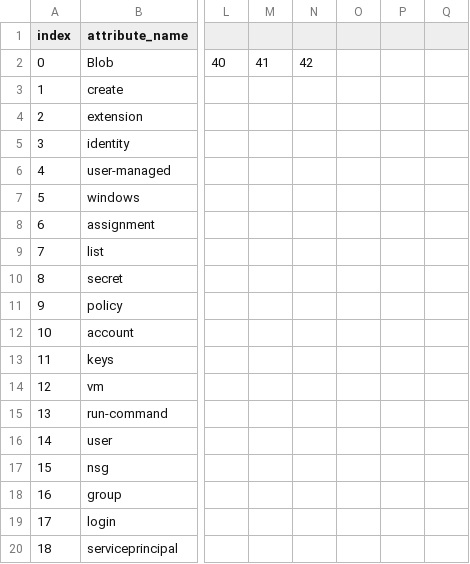
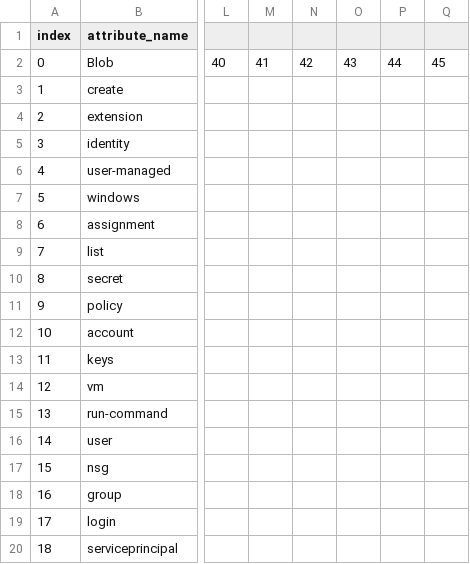
Before and after one commit to nstanley-adl/CoZureReplication, a CSV file: attributes.csv, drawn as a sheet; only a part is shown, gaps mark what is left out; the diff names each change by its address in the sheet, - before the commit and + after, or states it on an @@ line.

```diff
--- a/attributes.csv
+++ b/attributes.csv
-O2: (empty)
+O2: 43
-P2: (empty)
+P2: 44
-Q2: (empty)
+Q2: 45
```
Also changed, not shown: activities.csv, 13 other files.
